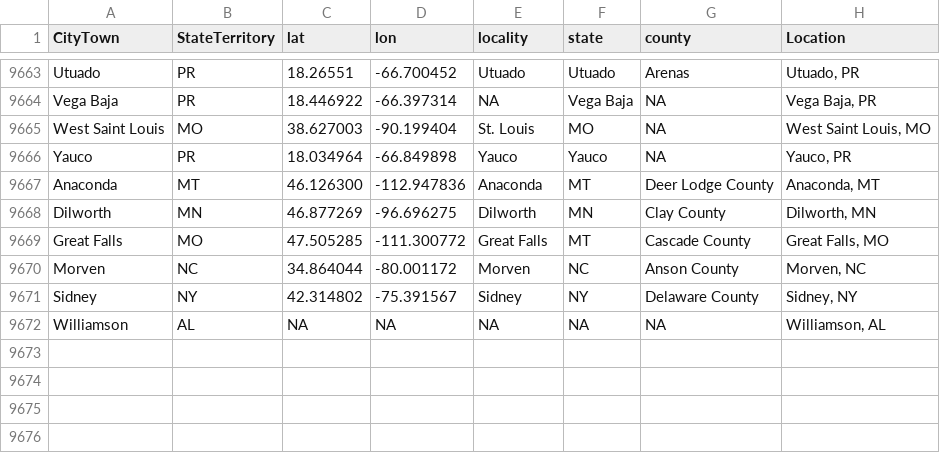
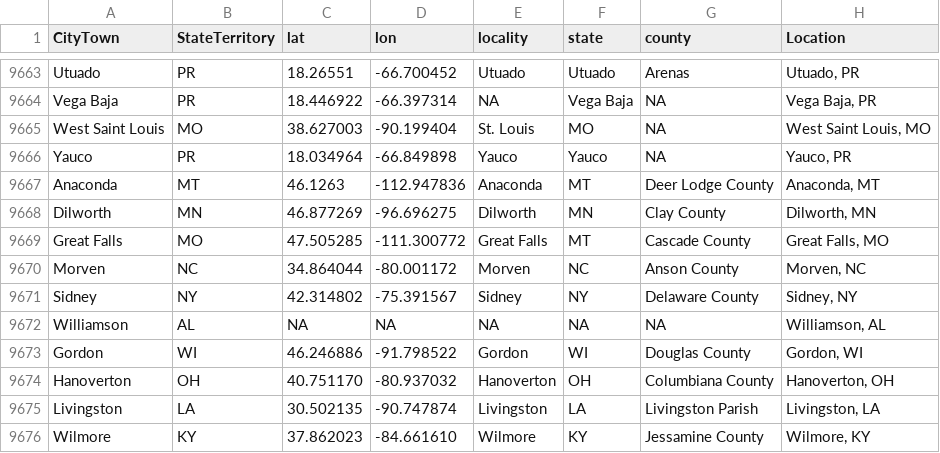
Before and after one commit to nonviolent-action-lab/crowd-counting-consortium, a CSV file: data_compilation/location_lookup.csv, drawn as a sheet; only a part is shown, gaps mark what is left out.

Commit message:
Weekly data update

```diff
--- a/data_compilation/location_lookup.csv
+++ b/data_compilation/location_lookup.csv
@@ -9666,3 +9666,3 @@
 "Yauco","PR","18.034964","-66.849898","Yauco","Yauco",NA,"Yauco, PR"
-"Anaconda","MT","46.126300","-112.947836","Anaconda","MT","Deer Lodge County","Anaconda, MT"
+"Anaconda","MT","46.1263","-112.947836","Anaconda","MT","Deer Lodge County","Anaconda, MT"
 "Dilworth","MN","46.877269","-96.696275","Dilworth","MN","Clay County","Dilworth, MN"
@@ -9672 +9672,5 @@
 "Williamson","AL",NA,NA,NA,NA,NA,"Williamson, AL"
+"Gordon","WI","46.246886","-91.798522","Gordon","WI","Douglas County","Gordon, WI"
+"Hanoverton","OH","40.751170","-80.937032","Hanoverton","OH","Columbiana County","Hanoverton, OH"
+"Livingston","LA","30.502135","-90.747874","Livingston","LA","Livingston Parish","Livingston, LA"
+"Wilmore","KY","37.862023","-84.661610","Wilmore","KY","Jessamine County","Wilmore, KY"
```
